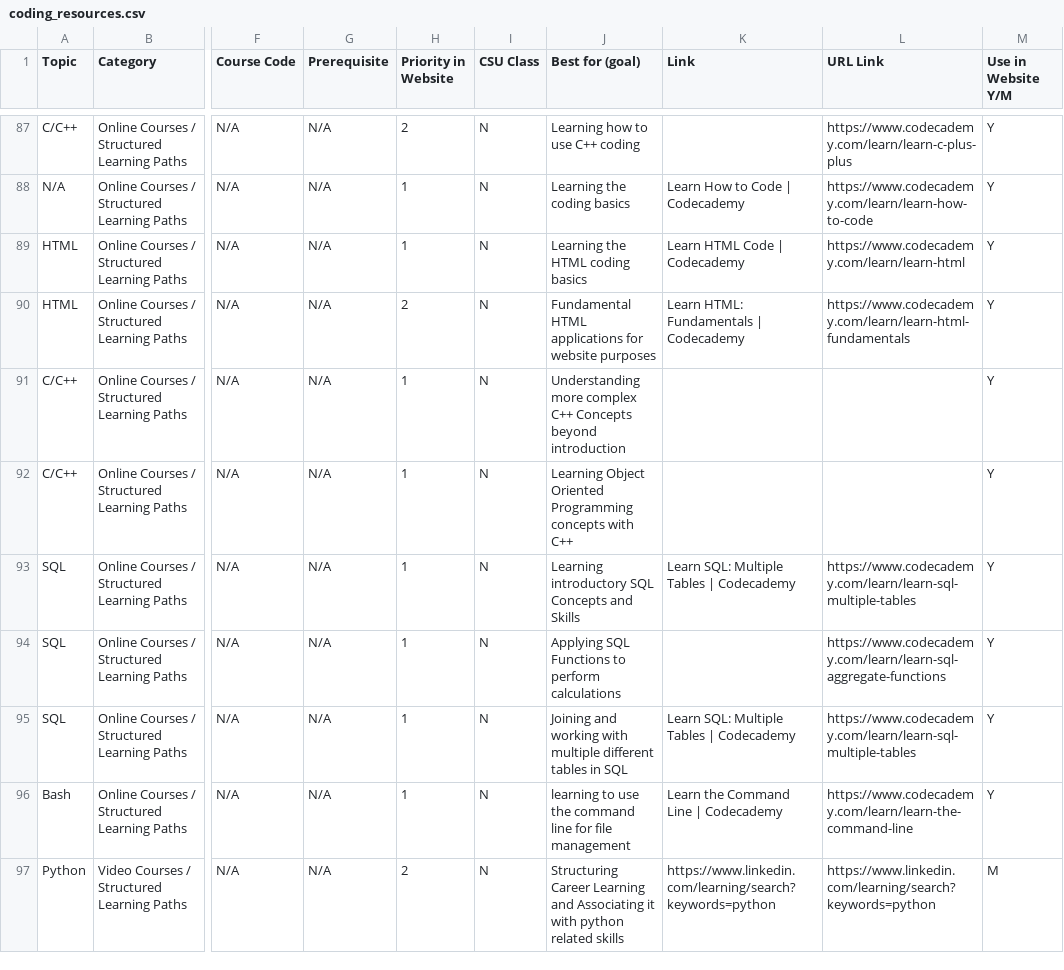
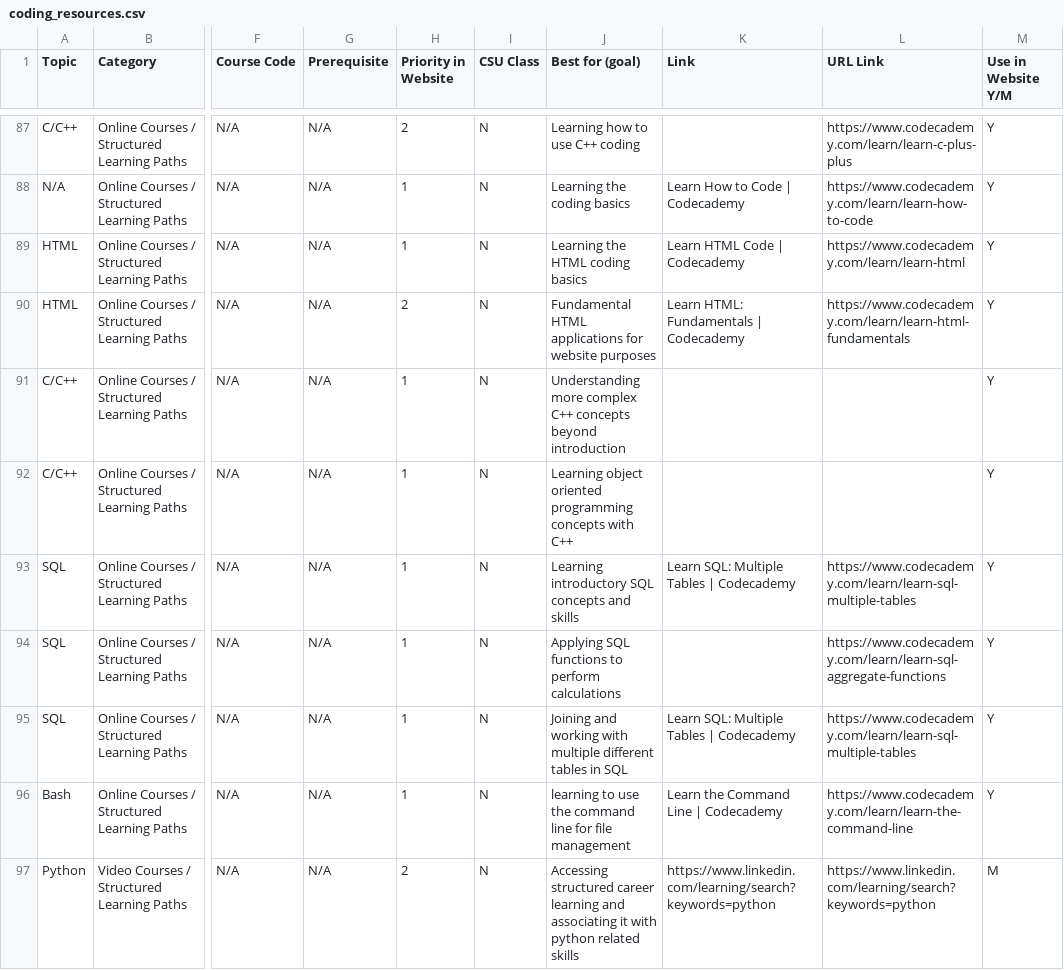
Before and after one commit to GeospatialCentroid/coding-support, a CSV file: _data/coding_resources.csv, drawn as a sheet; only a part is shown, gaps mark what is left out; the diff covers the shown part only; the diff names each change by its address in the sheet, - before the commit and + after, or states it on an @@ line.

Commit message:
cleaned up best for section

```diff
--- a/_data/coding_resources.csv
+++ b/_data/coding_resources.csv
-J91 (Best for (goal)): …complex C++ Concepts beyond introduction
+J91 (Best for (goal)): …complex C++ concepts beyond introduction
-J92 (Best for (goal)): Learning Object Oriented Programming concepts with…
+J92 (Best for (goal)): Learning object oriented programming concepts with…
-J93 (Best for (goal)): Learning introductory SQL Concepts and Skills
+J93 (Best for (goal)): Learning introductory SQL concepts and skills
-J94 (Best for (goal)): Applying SQL Functions to perform…
+J94 (Best for (goal)): Applying SQL functions to perform…
-J97 (Best for (goal)): Structuring Career Learning and Associating it with…
+J97 (Best for (goal)): Accessing structured career learning and associating it with…
```
Also changed, not shown: 82 edited cells elsewhere in this file.
